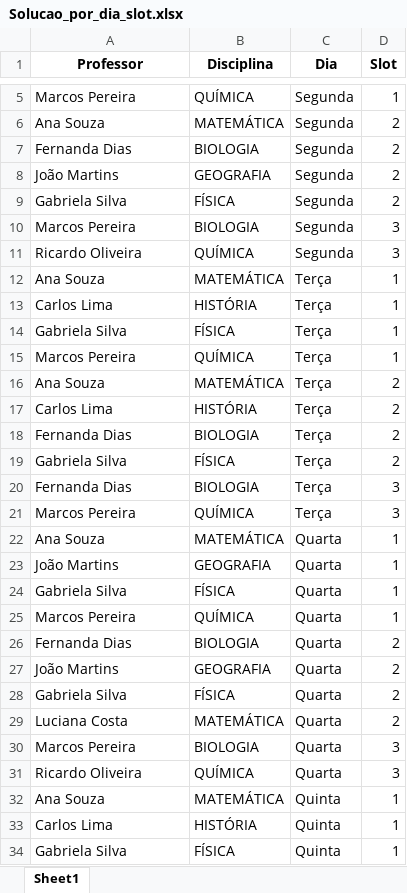
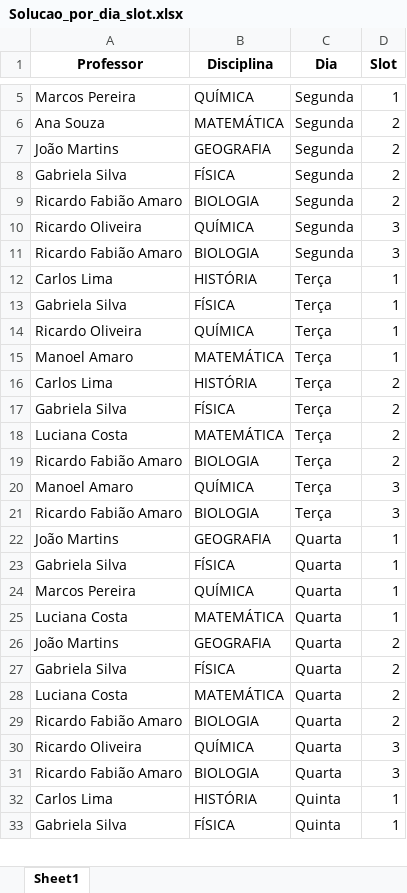
Before and after one commit to LuizH-Queiroz/AlocAi, an Excel workbook: src/solvers/School_timetabling_main/Solution/Solucao_por_dia_slot.xlsx, sheet Sheet1, drawn as a sheet; only a part is shown, gaps mark what is left out; values as stored, in another font and other column widths than the file's, no borders; removed rows and columns are numbered as before the commit, all else as after; the diff covers the shown part only; the diff names each change by its address in the sheet, - before the commit and + after, or states it on an @@ line.

```diff
--- a/src/solvers/School_timetabling_main/Solution/Solucao_por_dia_slot.xlsx (sheet Sheet1)
+++ b/src/solvers/School_timetabling_main/Solution/Solucao_por_dia_slot.xlsx (sheet Sheet1)
-row 7: Fernanda Dias | BIOLOGIA | Segunda | 2
-A9 (Professor): Marcos Pereira
+A9 (Professor): Ricardo Fabião Amaro
-D9 (Slot): 3
+D9 (Slot): 2
-row 12: Ana Souza | MATEMÁTICA | Terça | 1
+row 11: Ricardo Fabião Amaro | BIOLOGIA | Segunda | 3
-A14 (Professor): Marcos Pereira
+A14 (Professor): Ricardo Oliveira
-A15 (Professor): Ana Souza
+A15 (Professor): Manoel Amaro
-D15 (Slot): 2
+D15 (Slot): 1
-row 18: Fernanda Dias | BIOLOGIA | Terça | 2
+row 18: Luciana Costa | MATEMÁTICA | Terça | 2
-A19 (Professor): Fernanda Dias
+A19 (Professor): Ricardo Fabião Amaro
-D19 (Slot): 3
+D19 (Slot): 2
-A20 (Professor): Marcos Pereira
+A20 (Professor): Manoel Amaro
-row 22: Ana Souza | MATEMÁTICA | Quarta | 1
+row 21: Ricardo Fabião Amaro | BIOLOGIA | Terça | 3
-row 26: Fernanda Dias | BIOLOGIA | Quarta | 2
+row 25: Luciana Costa | MATEMÁTICA | Quarta | 1
-A29 (Professor): Marcos Pereira
+A29 (Professor): Ricardo Fabião Amaro
-D29 (Slot): 3
+D29 (Slot): 2
-row 32: Ana Souza | MATEMÁTICA | Quinta | 1
+row 31: Ricardo Fabião Amaro | BIOLOGIA | Quarta | 3
```
Also changed, not shown: 4 added rows, 2 removed rows and 3 edited cells elsewhere in this sheet, src/solvers/School_timetabling_main/Solution/Solucao_por_professor_dia_slot.xlsx, 7 other files.
